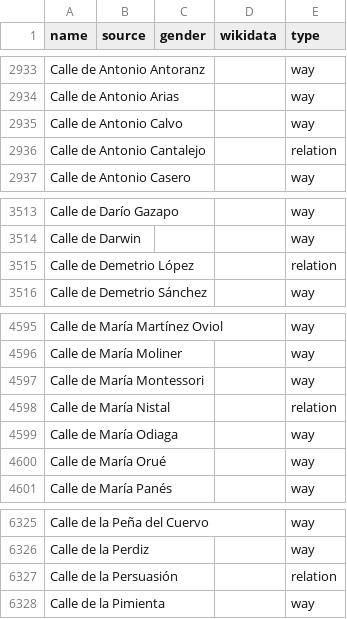
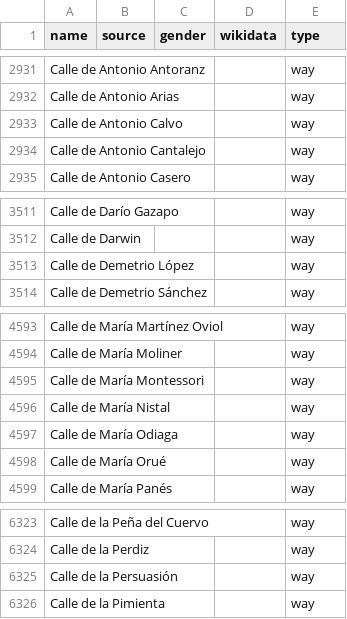
Before and after one commit to EqualStreetNames/equalstreetnames-madrid, a CSV file: data/other.csv, drawn as a sheet; only a part is shown, gaps mark what is left out; addresses are those after the commit; the diff covers the shown part only; the diff names each change by its address in the sheet, - before the commit and + after, or states it on an @@ line.

```diff
--- a/data/other.csv
+++ b/data/other.csv
-E2934 (type): relation
+E2934 (type): way
-E3513 (type): relation
+E3513 (type): way
-E4596 (type): relation
+E4596 (type): way
-E6325 (type): relation
+E6325 (type): way
```
Also changed, not shown: 6 added rows, 5 removed rows and 1 edited cell elsewhere in this file, 3 other files.
